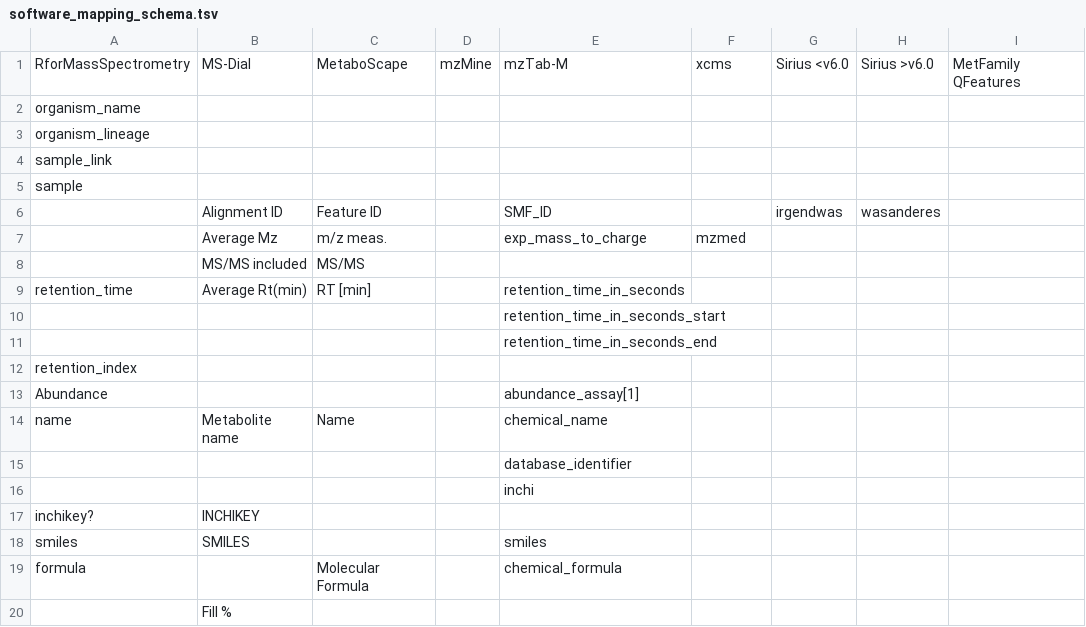
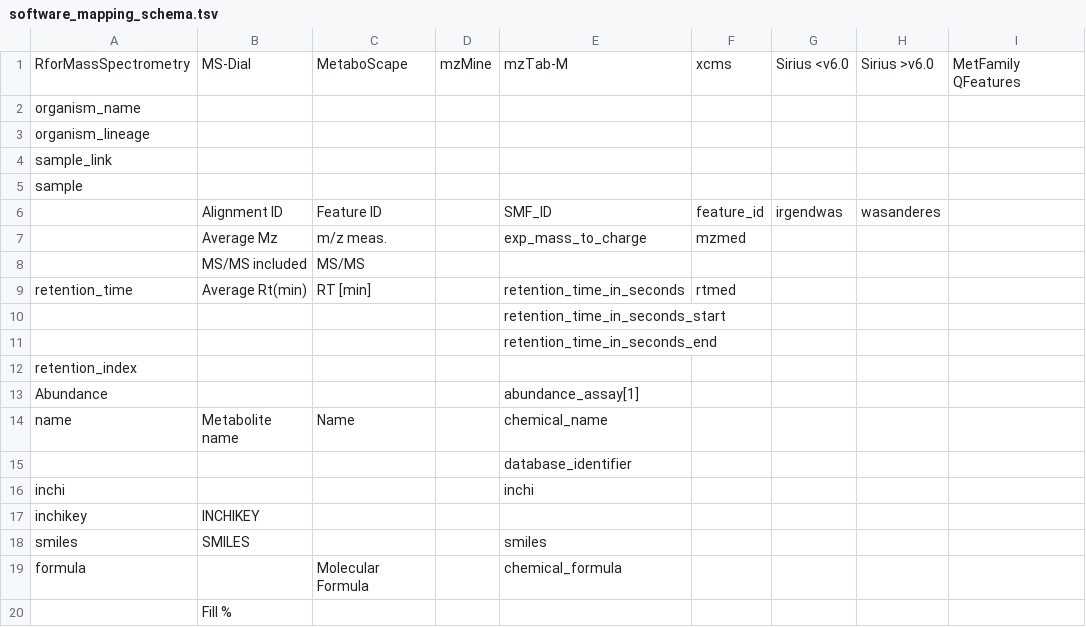
Before and after one commit to rformassspectrometry/MetaboCoreUtils, a TSV file: inst/extdata/mappingSchema/software_mapping_schema.tsv, drawn as a sheet; only a part is shown; the diff names each change by its address in the sheet, - before the commit and + after, or states it on an @@ line.

Commit message:
docs: add Gabriele as author and add mapping info

```diff
--- a/inst/extdata/mappingSchema/software_mapping_schema.tsv
+++ b/inst/extdata/mappingSchema/software_mapping_schema.tsv
-F6: (empty)
+F6: feature_id
-F9: (empty)
+F9: rtmed
-A16: (empty)
+A16: inchi
-A17: inchikey?
+A17: inchikey
```
Also changed, not shown: 3 other files.
